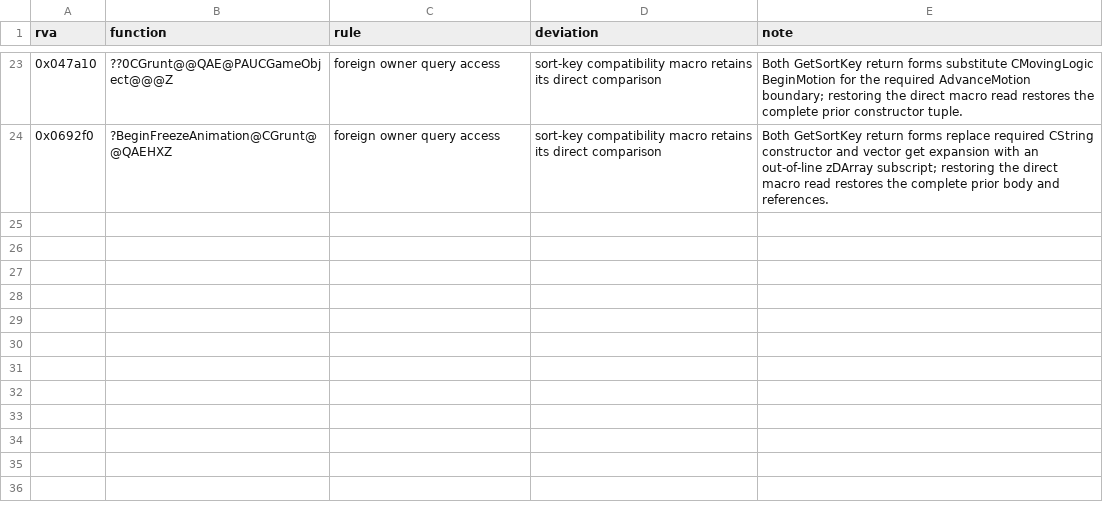
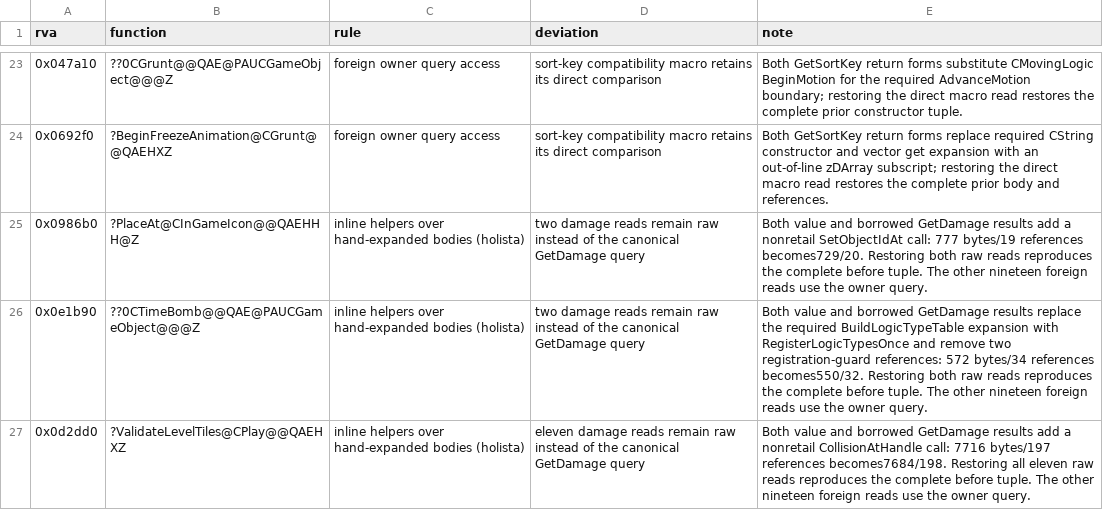
Before and after one commit to sushi-shi/gruntz-decomp, a TSV file: docs/todos/rule-exceptions.tsv, drawn as a sheet; only a part is shown, gaps mark what is left out; the diff names each change by its address in the sheet, - before the commit and + after, or states it on an @@ line.

Commit message:
match: recover object damage query ownership

```diff
--- a/docs/todos/rule-exceptions.tsv
+++ b/docs/todos/rule-exceptions.tsv
+row 25: 0x0986b0 | ?PlaceAt@CInGameIcon@@QAEHHH@Z | inline helpers over hand-expanded bodies (holista) | two damage reads remain raw instead of the canonical GetDamage query | Both value and borrowed GetDamage results add a nonretail SetObjectIdAt call: 777 bytes/19 references becomes729/20. Restoring both raw reads reproduces the complete before tuple. The other nineteen foreign reads use the owner query.
+row 26: 0x0e1b90 | ??0CTimeBomb@@QAE@PAUCGameObject@@@Z | inline helpers over hand-expanded bodies (holista) | two damage reads remain raw instead of the canonical GetDamage query | Both value and borrowed GetDamage results replace the required BuildLogicTypeTable expansion with RegisterLogicTypesOnce and remove two registration-guard references: 572 bytes/34 references becomes550/32. Restoring both raw reads reproduces the complete before tuple. The other nineteen foreign reads use the owner query.
+row 27: 0x0d2dd0 | ?ValidateLevelTiles@CPlay@@QAEHXZ | inline helpers over hand-expanded bodies (holista) | eleven damage reads remain raw instead of the canonical GetDamage query | Both value and borrowed GetDamage results add a nonretail CollisionAtHandle call: 7716 bytes/197 references becomes7684/198. Restoring all eleven raw reads reproduces the complete before tuple. The other nineteen foreign reads use the owner query.
```
Also changed, not shown: 11 other files.
